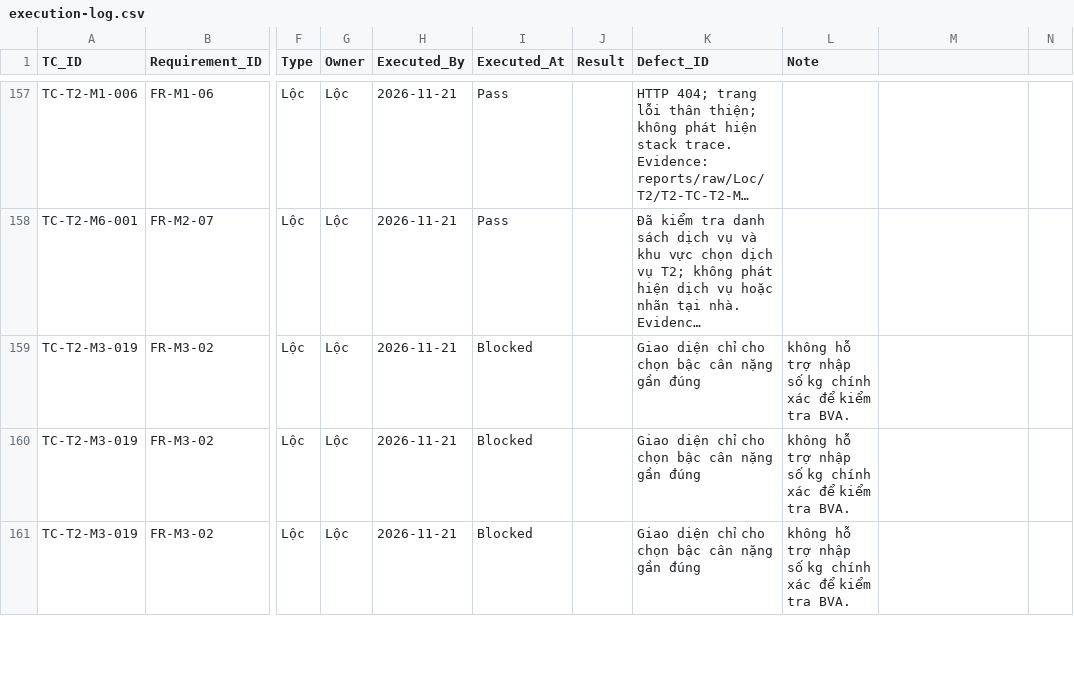
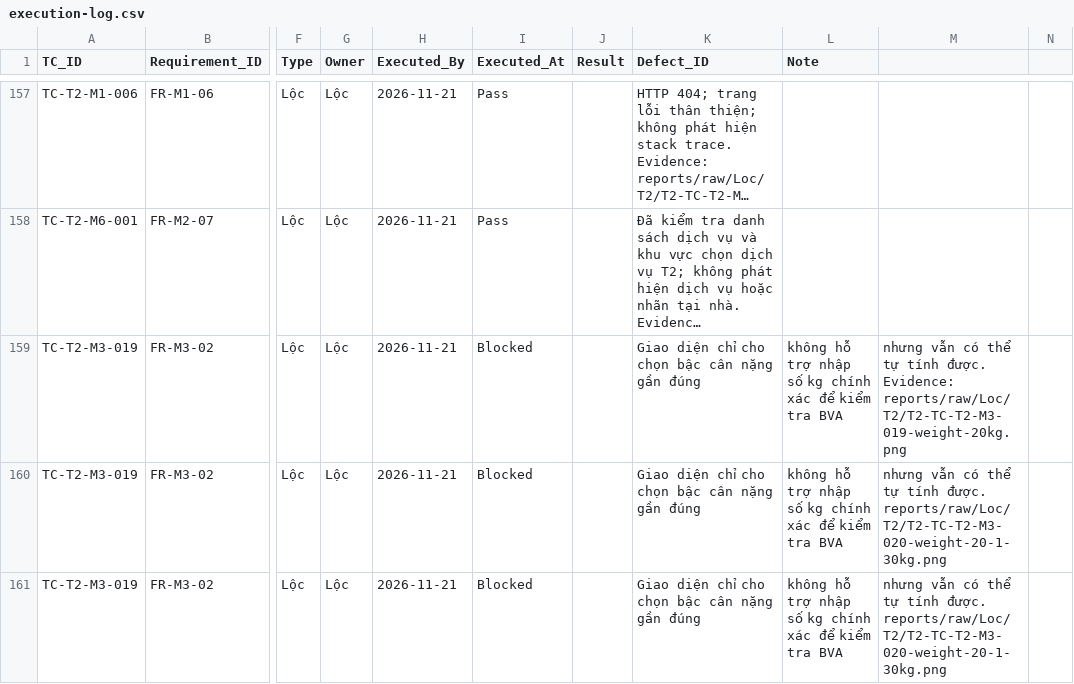
Before and after one commit to ManhTran-ai/Pet-Spa-KTPM, a CSV file: reports/execution-log.csv, drawn as a sheet; only a part is shown, gaps mark what is left out; long unchanged cells end in …; the diff covers the shown part only; the diff names each change by its address in the sheet, - before the commit and + after, or states it on an @@ line.

Commit message:
Sửa kết quả test được thảo luận

```diff
--- a/reports/execution-log.csv
+++ b/reports/execution-log.csv
-L159:L161 (Note): …kiểm tra BVA.
+L159:L161 (Note): …kiểm tra BVA
-M159: (empty)
+M159: nhưng vẫn có thể tự tính được. Evidence: reports/raw/Loc/T2/T2-TC-T2-M3-019-weight-20kg.png
-M160:M161: (empty)
+M160:M161: nhưng vẫn có thể tự tính được. reports/raw/Loc/T2/T2-TC-T2-M3-020-weight-20-1-30kg.png
```
Also changed, not shown: 10 edited cells elsewhere in this file, docs/testcases/t1.csv, docs/testcases/t2.csv.
